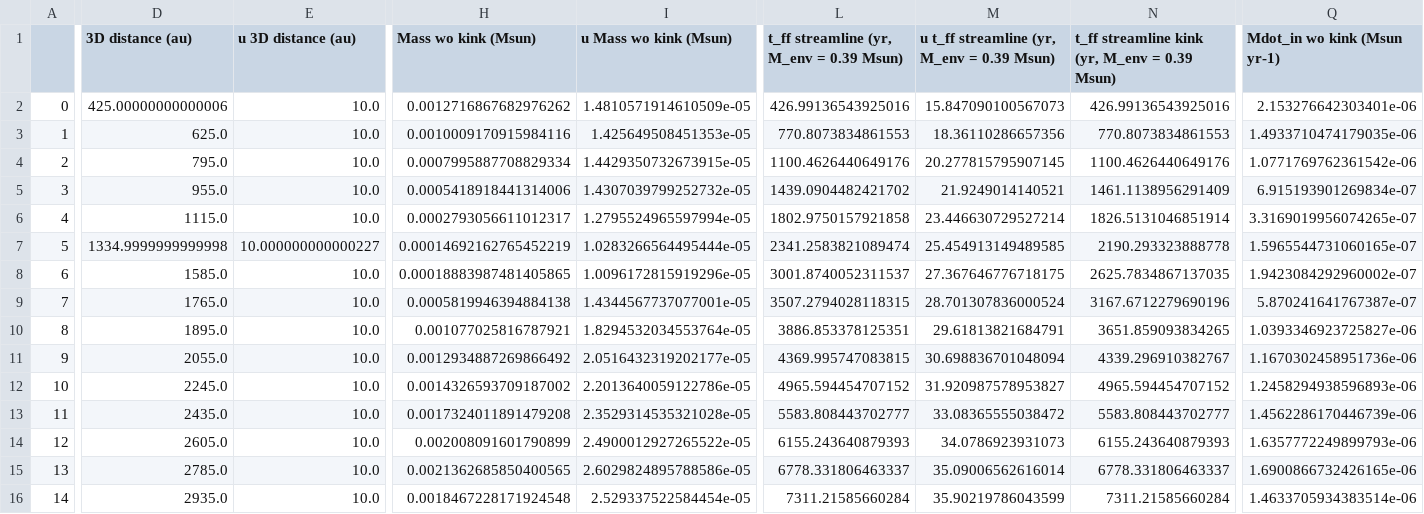
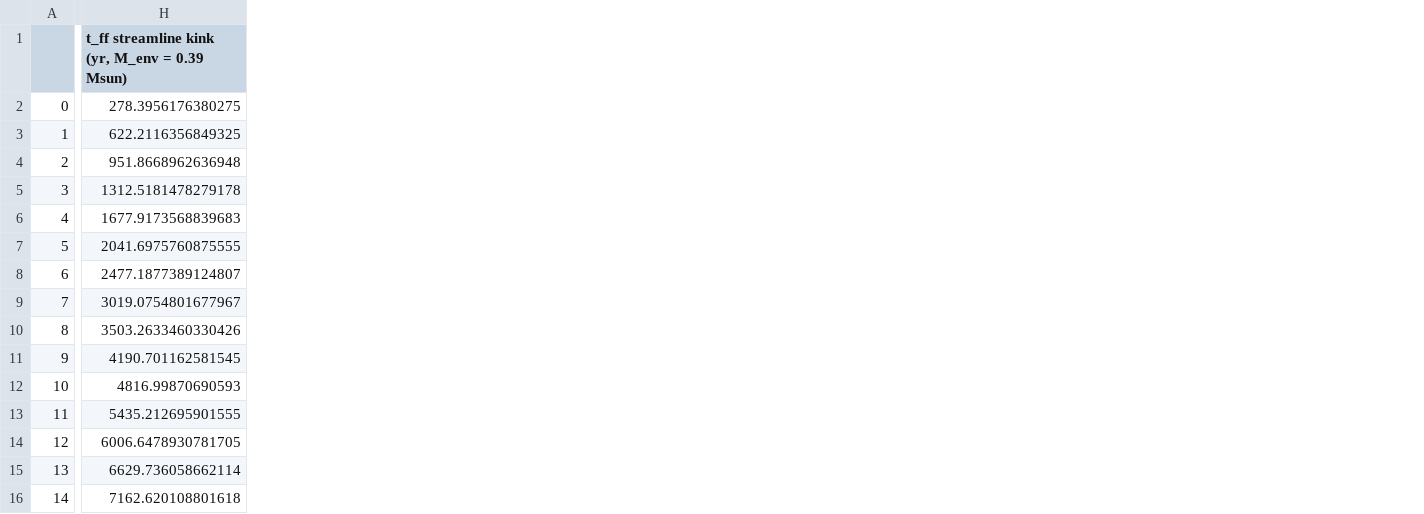
Before and after one commit to tere-valdivia/Per-emb-50_results, a CSV file: analysis/M_Mdot_Tex_15pm5_mom0_pbcor_rolledbin_unc_tmodel_Menv_0.39Msun.csv, drawn as a sheet; only a part is shown, gaps mark what is left out; removed rows and columns are numbered as before the commit, all else as after; the diff covers the shown part only; the diff names each change by its address in the sheet, - before the commit and + after, or states it on an @@ line.

```diff
--- a/analysis/M_Mdot_Tex_15pm5_mom0_pbcor_rolledbin_unc_tmodel_Menv_0.39Msun.csv
+++ b/analysis/M_Mdot_Tex_15pm5_mom0_pbcor_rolledbin_unc_tmodel_Menv_0.39Msun.csv
-column D (3D distance (au)), rows 2-16: 425.00000000000006 | 625.0 | 795.0 | 955.0 | 1115.0 | 1334.9999999999998 | 1585.0 | 1765.0 | 1895.0 | 2055.0 | 2245.0 | 2435.0 | 2605.0 | 2785.0 | 2935.0
-column E (u 3D distance (au)), rows 2-16: 10.0 | 10.0 | 10.0 | 10.0 | 10.0 | 10.000000000000227 | 10.0 | 10.0 | 10.0 | 10.0 | 10.0 | 10.0 | 10.0 | 10.0 | 10.0
-column H (Mass wo kink (Msun)), rows 2-16: 0.0012716867682976262 | 0.0010009170915984116 | 0.0007995887708829334 | 0.0005418918441314006 | 0.0002793056611012317 | 0.00014692162765452219 | 0.00018883987481405865 | 0.0005819946394884138 | 0.001077025816787921 | 0.0012934887269866492 | 0.0014326593709187002 | 0.0017324011891479208 | 0.002008091601790899 | 0.0021362685850400565 | 0.0018467228171924548
-column I (u Mass wo kink (Msun)), rows 2-16: 1.4810571914610509e-05 | 1.425649508451353e-05 | 1.4429350732673915e-05 | 1.4307039799252732e-05 | 1.2795524965597994e-05 | 1.0283266564495444e-05 | 1.0096172815919296e-05 | 1.4344567737077001e-05 | 1.8294532034553764e-05 | 2.0516432319202177e-05 | 2.2013640059122786e-05 | 2.3529314535321028e-05 | 2.4900012927265522e-05 | 2.6029824895788586e-05 | 2.529337522584454e-05
-column L, rows 1-16: t_ff streamline (yr, M_env = 0.39 Msun) | 426.99136543925016 | 770.8073834861553 | 1100.4626440649176 | 1439.0904482421702 | 1802.9750157921858 | 2341.2583821089474 | 3001.8740052311537 | 3507.2794028118315 | 3886.853378125351 | 4369.995747083815 | 4965.594454707152 | 5583.808443702777 | 6155.243640879393 | 6778.331806463337 | 7311.21585660284
-column M, rows 1-16: u t_ff streamline (yr, M_env = 0.39 Msun) | 15.847090100567073 | 18.36110286657356 | 20.277815795907145 | 21.9249014140521 | 23.446630729527214 | 25.454913149489585 | 27.367646776718175 | 28.701307836000524 | 29.61813821684791 | 30.698836701048094 | 31.920987578953827 | 33.08365555038472 | 34.0786923931073 | 35.09006562616014 | 35.90219786043599
-column Q (Mdot_in wo kink (Msun yr-1)), rows 2-16: 2.153276642303401e-06 | 1.4933710474179035e-06 | 1.0771769762361542e-06 | 6.915193901269834e-07 | 3.3169019956074265e-07 | 1.5965544731060165e-07 | 1.9423084292960002e-07 | 5.870241641767387e-07 | 1.0393346923725827e-06 | 1.1670302458951736e-06 | 1.2458294938596893e-06 | 1.4562286170446739e-06 | 1.6357772249899793e-06 | 1.6900866732426165e-06 | 1.4633705934383514e-06
-H2: 426.99136543925016
+H2: 278.3956176380275
-H3: 770.8073834861553
+H3: 622.2116356849325
-H4: 1100.4626440649176
+H4: 951.8668962636948
-H5: 1461.1138956291409
+H5: 1312.5181478279178
-H6: 1826.5131046851914
+H6: 1677.9173568839683
-H7: 2190.293323888778
+H7: 2041.6975760875555
-H8: 2625.7834867137035
+H8: 2477.1877389124807
-H9: 3167.6712279690196
+H9: 3019.0754801677967
-H10: 3651.859093834265
+H10: 3503.2633460330426
-H11: 4339.296910382767
+H11: 4190.701162581545
-H12: 4965.594454707152
+H12: 4816.99870690593
-H13: 5583.808443702777
+H13: 5435.212695901555
-H14: 6155.243640879393
+H14: 6006.6478930781705
-H15: 6778.331806463337
+H15: 6629.736058662114
-H16: 7311.21585660284
+H16: 7162.620108801618
```
Also changed, not shown: 1 removed column and 1 edited cell elsewhere in this file, analysis/M_H2_Tex_15pm5_mom0_pbcor_unc_tmodel_0.18Msun.csv, analysis/M_H2_Tex_15pm5_mom0_pbcor_unc_tmodel_0.39Msun.csv, 20 other files.
